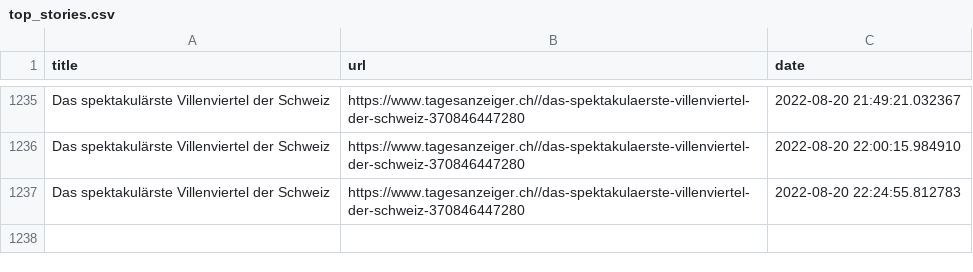
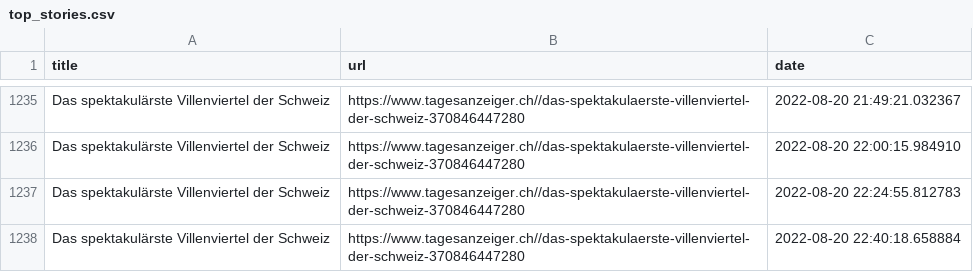
Before and after one commit to ErichBuergler/automatic-scraper2, a CSV file: top_stories.csv, drawn as a sheet; only a part is shown, gaps mark what is left out.

```diff
--- a/top_stories.csv
+++ b/top_stories.csv
@@ -1237 +1237,2 @@ Das spektakulärste Villenviertel der Schweiz,https://www.tagesanzeiger.ch//das-
 Das spektakulärste Villenviertel der Schweiz,https://www.tagesanzeiger.ch//das-spektakulaerste-villenviertel-der-schweiz-370846447280,2022-08-20 22:24:55.812783
+Das spektakulärste Villenviertel der Schweiz,https://www.tagesanzeiger.ch//das-spektakulaerste-villenviertel-der-schweiz-370846447280,2022-08-20 22:40:18.658884
```
